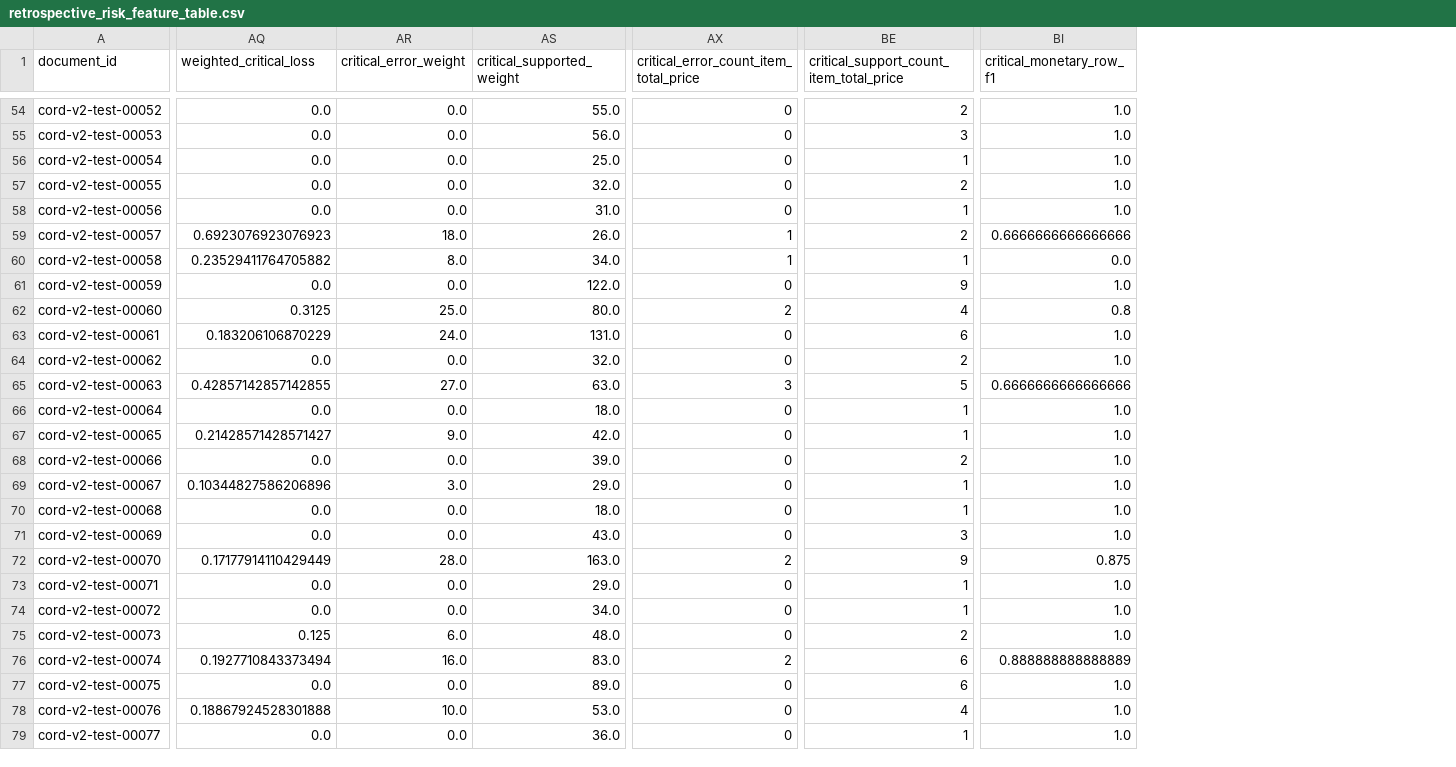
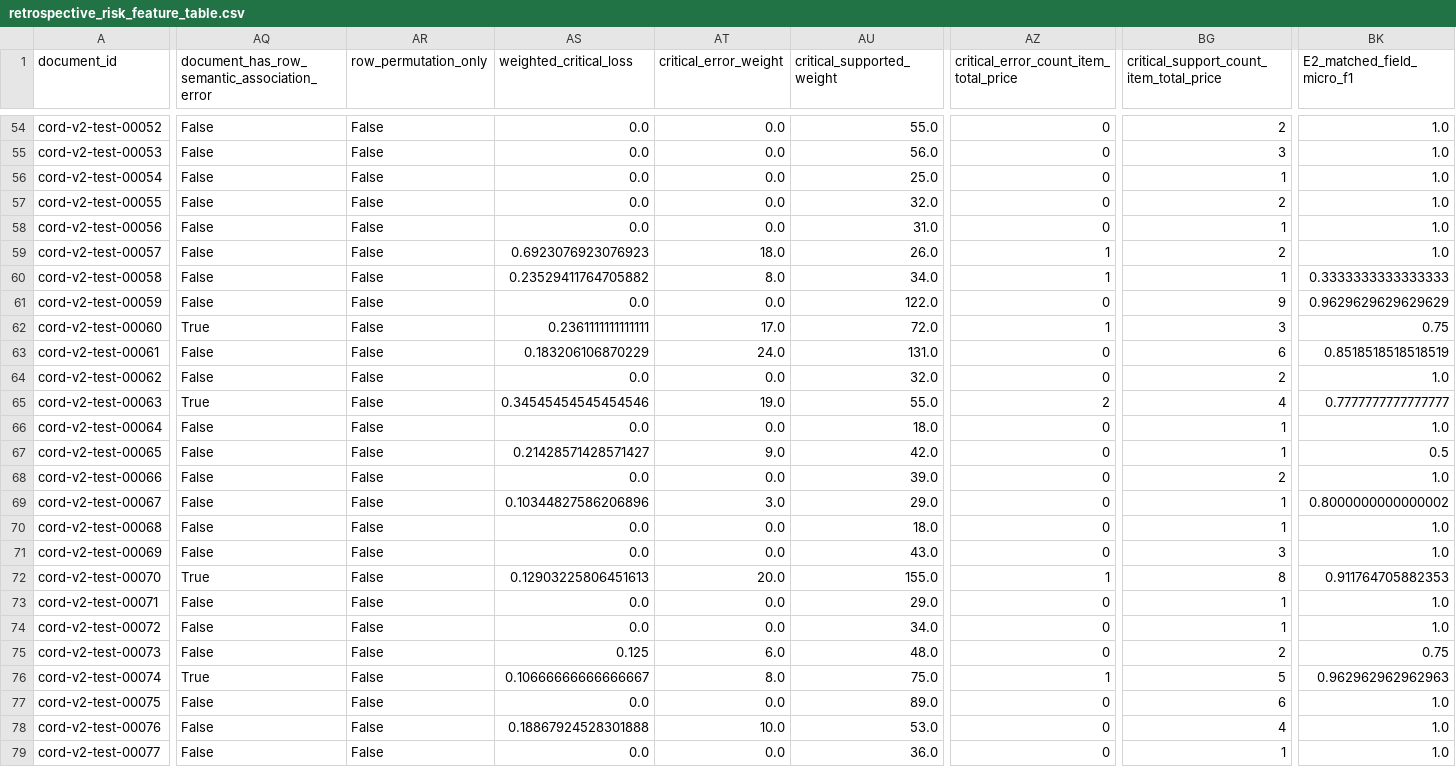
Before and after one commit to ReviveCoding/reliable-financial-document-intelligence, a CSV file: artifacts/v3_2/data/retrospective_risk_feature_table.csv, drawn as a sheet; only a part is shown, gaps mark what is left out; addresses are those after the commit; the diff covers the shown part only; the diff names each change by its address in the sheet, - before the commit and + after, or states it on an @@ line.

```diff
--- a/artifacts/v3_2/data/retrospective_risk_feature_table.csv
+++ b/artifacts/v3_2/data/retrospective_risk_feature_table.csv
+column AQ, row 1: document_has_row_semantic_association_error; rows 54-79: False | False | False | False | False | False | False | False | True | False | False | True | False | False | False | False | False | False | True | False | False | False | True | False | False | False
+column AR (row_permutation_only), rows 54-79: all False
-BK1: critical_monetary_row_f1
+BK1: E2_matched_field_micro_f1
-BK59 (E2_matched_field_micro_f1): 0.6666666666666666
+BK59 (E2_matched_field_micro_f1): 1.0
-BK60 (E2_matched_field_micro_f1): 0.0
+BK60 (E2_matched_field_micro_f1): 0.3333333333333333
-BK61 (E2_matched_field_micro_f1): 1.0
+BK61 (E2_matched_field_micro_f1): 0.9629629629629629
-AS62 (weighted_critical_loss): 0.3125
+AS62 (weighted_critical_loss): 0.2361111111111111
-AT62 (critical_error_weight): 25.0
+AT62 (critical_error_weight): 17.0
-AU62 (critical_supported_weight): 80.0
+AU62 (critical_supported_weight): 72.0
-AZ62: 2
+AZ62: 1
-BG62: 4
+BG62: 3
-BK62 (E2_matched_field_micro_f1): 0.8
+BK62 (E2_matched_field_micro_f1): 0.75
-BK63 (E2_matched_field_micro_f1): 1.0
+BK63 (E2_matched_field_micro_f1): 0.8518518518518519
-AS65 (weighted_critical_loss): 0.42857142857142855
+AS65 (weighted_critical_loss): 0.34545454545454546
-AT65 (critical_error_weight): 27.0
+AT65 (critical_error_weight): 19.0
-AU65 (critical_supported_weight): 63.0
+AU65 (critical_supported_weight): 55.0
-AZ65: 3
+AZ65: 2
-BG65: 5
+BG65: 4
-BK65 (E2_matched_field_micro_f1): 0.6666666666666666
+BK65 (E2_matched_field_micro_f1): 0.7777777777777777
-BK67 (E2_matched_field_micro_f1): 1.0
+BK67 (E2_matched_field_micro_f1): 0.5
-BK69 (E2_matched_field_micro_f1): 1.0
+BK69 (E2_matched_field_micro_f1): 0.8000000000000002
-AS72 (weighted_critical_loss): 0.17177914110429449
+AS72 (weighted_critical_loss): 0.12903225806451613
-AT72 (critical_error_weight): 28.0
+AT72 (critical_error_weight): 20.0
-AU72 (critical_supported_weight): 163.0
+AU72 (critical_supported_weight): 155.0
-AZ72: 2
+AZ72: 1
-BG72: 9
+BG72: 8
-BK72 (E2_matched_field_micro_f1): 0.875
+BK72 (E2_matched_field_micro_f1): 0.911764705882353
-BK75 (E2_matched_field_micro_f1): 1.0
+BK75 (E2_matched_field_micro_f1): 0.75
-AS76 (weighted_critical_loss): 0.1927710843373494
+AS76 (weighted_critical_loss): 0.10666666666666667
-AT76 (critical_error_weight): 16.0
+AT76 (critical_error_weight): 8.0
-AU76 (critical_supported_weight): 83.0
+AU76 (critical_supported_weight): 75.0
-AZ76: 2
+AZ76: 1
-BG76: 6
+BG76: 5
-BK76 (E2_matched_field_micro_f1): 0.888888888888889
+BK76 (E2_matched_field_micro_f1): 0.962962962962963
```
Also changed, not shown: 84 edited cells elsewhere in this file, artifacts/v3_2/data/risk_feature_table.csv, artifacts/v3_2/line_item_slicing/line_item_slices.csv, 53 other files.
